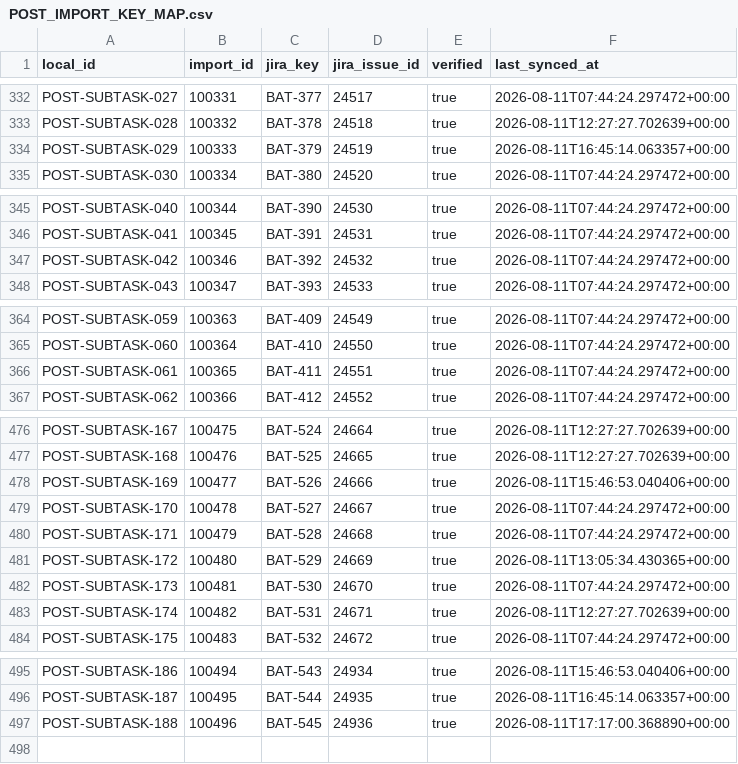
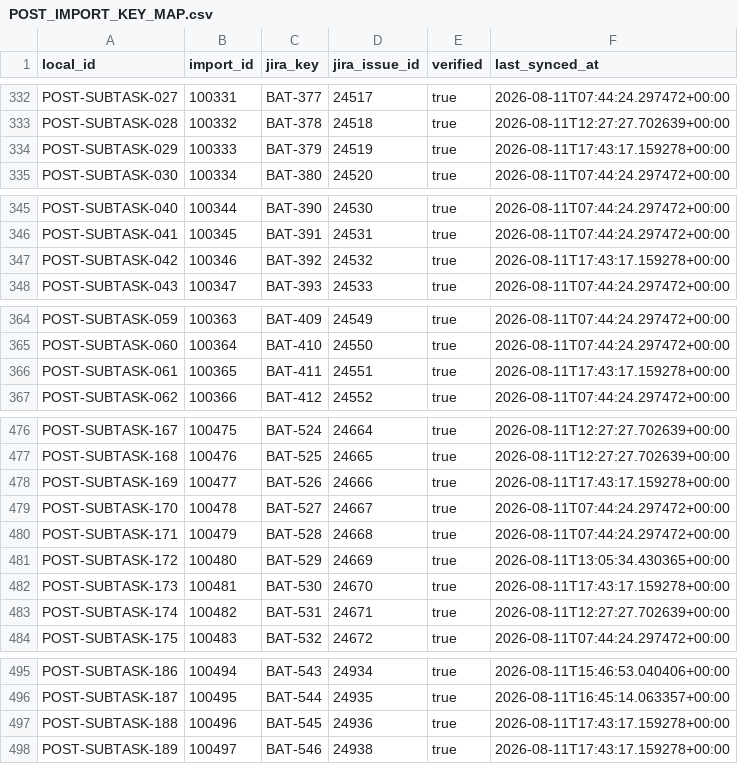
Before and after one commit to KevinSGarrett/BatteredAggieSyndrome, a CSV file: jira/import/POST_IMPORT_KEY_MAP.csv, drawn as a sheet; only a part is shown, gaps mark what is left out.

```diff
--- a/jira/import/POST_IMPORT_KEY_MAP.csv
+++ b/jira/import/POST_IMPORT_KEY_MAP.csv
@@ -333,3 +333,3 @@ POST-SUBTASK-027,100331,BAT-377,24517,true,2026-08-11T07:44:24.297472+00:00
 POST-SUBTASK-028,100332,BAT-378,24518,true,2026-08-11T12:27:27.702639+00:00
-POST-SUBTASK-029,100333,BAT-379,24519,true,2026-08-11T16:45:14.063357+00:00
+POST-SUBTASK-029,100333,BAT-379,24519,true,2026-08-11T17:43:17.159278+00:00
 POST-SUBTASK-030,100334,BAT-380,24520,true,2026-08-11T07:44:24.297472+00:00
@@ -346,3 +346,3 @@ POST-SUBTASK-040,100344,BAT-390,24530,true,2026-08-11T07:44:24.297472+00:00
 POST-SUBTASK-041,100345,BAT-391,24531,true,2026-08-11T07:44:24.297472+00:00
-POST-SUBTASK-042,100346,BAT-392,24532,true,2026-08-11T07:44:24.297472+00:00
+POST-SUBTASK-042,100346,BAT-392,24532,true,2026-08-11T17:43:17.159278+00:00
 POST-SUBTASK-043,100347,BAT-393,24533,true,2026-08-11T07:44:24.297472+00:00
@@ -365,3 +365,3 @@ POST-SUBTASK-059,100363,BAT-409,24549,true,2026-08-11T07:44:24.297472+00:00
 POST-SUBTASK-060,100364,BAT-410,24550,true,2026-08-11T07:44:24.297472+00:00
-POST-SUBTASK-061,100365,BAT-411,24551,true,2026-08-11T07:44:24.297472+00:00
+POST-SUBTASK-061,100365,BAT-411,24551,true,2026-08-11T17:43:17.159278+00:00
 POST-SUBTASK-062,100366,BAT-412,24552,true,2026-08-11T07:44:24.297472+00:00
@@ -477,3 +477,3 @@ POST-SUBTASK-167,100475,BAT-524,24664,true,2026-08-11T12:27:27.702639+00:00
 POST-SUBTASK-168,100476,BAT-525,24665,true,2026-08-11T12:27:27.702639+00:00
-POST-SUBTASK-169,100477,BAT-526,24666,true,2026-08-11T15:46:53.040406+00:00
+POST-SUBTASK-169,100477,BAT-526,24666,true,2026-08-11T17:43:17.159278+00:00
 POST-SUBTASK-170,100478,BAT-527,24667,true,2026-08-11T07:44:24.297472+00:00
@@ -481,3 +481,3 @@ POST-SUBTASK-171,100479,BAT-528,24668,true,2026-08-11T07:44:24.297472+00:00
 POST-SUBTASK-172,100480,BAT-529,24669,true,2026-08-11T13:05:34.430365+00:00
-POST-SUBTASK-173,100481,BAT-530,24670,true,2026-08-11T07:44:24.297472+00:00
+POST-SUBTASK-173,100481,BAT-530,24670,true,2026-08-11T17:43:17.159278+00:00
 POST-SUBTASK-174,100482,BAT-531,24671,true,2026-08-11T12:27:27.702639+00:00
@@ -496,2 +496,3 @@ POST-SUBTASK-186,100494,BAT-543,24934,true,2026-08-11T15:46:53.040406+00:00
 POST-SUBTASK-187,100495,BAT-544,24935,true,2026-08-11T16:45:14.063357+00:00
-POST-SUBTASK-188,100496,BAT-545,24936,true,2026-08-11T17:17:00.368890+00:00
+POST-SUBTASK-188,100496,BAT-545,24936,true,2026-08-11T17:43:17.159278+00:00
+POST-SUBTASK-189,100497,BAT-546,24938,true,2026-08-11T17:43:17.159278+00:00
```
Also changed, not shown: jira/index/DEPENDENCY_INDEX.csv, jira/index/HIERARCHY_INDEX.csv, 50 other files.
